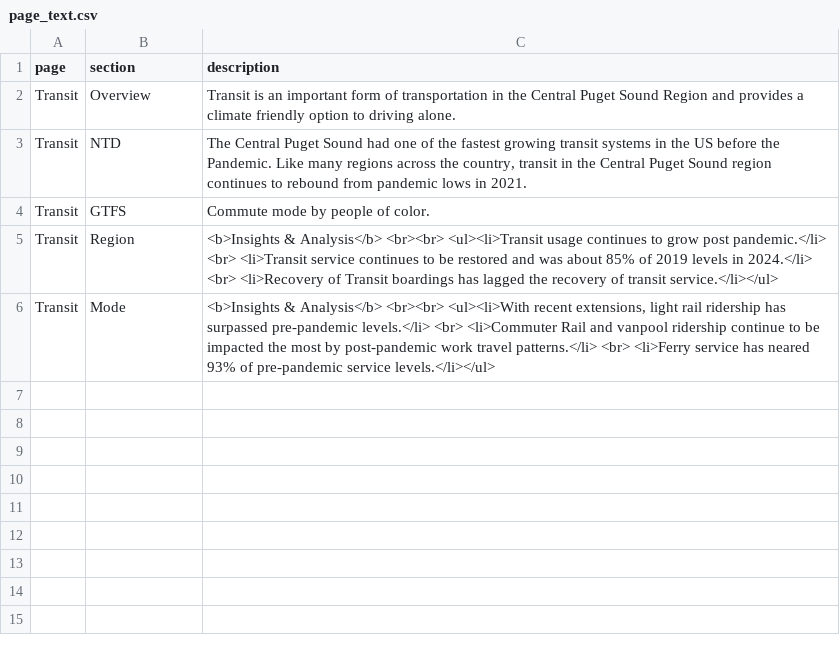
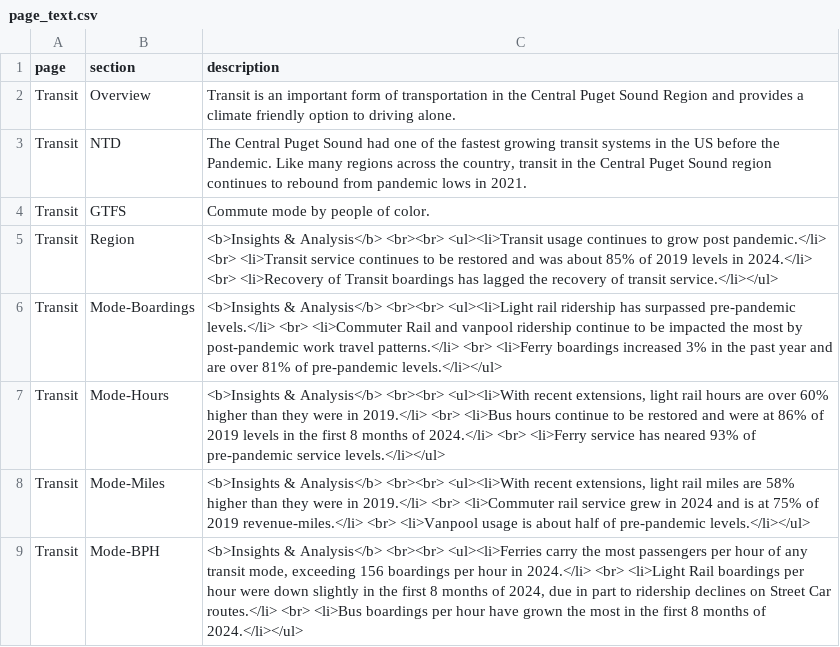
Before and after one commit to psrc/transit-dashboard, a CSV file: data/page_text.csv, drawn as a sheet.

Commit message:
added insights to each metric on modes tab

```diff
--- a/data/page_text.csv
+++ b/data/page_text.csv
@@ -5,2 +5,5 @@ Transit,GTFS,Commute mode by people of color.
 Transit,Region,<b>Insights & Analysis</b> <br><br> <ul><li>Transit usage continues to grow post pandemic.</li> <br> <li>Transit service continues to be restored and was about 85% of 2019 levels in 2024.</li> <br> <li>Recovery of Transit boardings has lagged the recovery of transit service.</li></ul>
-Transit,Mode,"<b>Insights & Analysis</b> <br><br> <ul><li>With recent extensions, light rail ridership has surpassed pre-pandemic levels.</li> <br> <li>Commuter Rail and vanpool ridership continue to be impacted the most by post-pandemic work travel patterns.</li> <br> <li>Ferry service has neared 93% of pre-pandemic service levels.</li></ul>"
+Transit,Mode-Boardings,<b>Insights & Analysis</b> <br><br> <ul><li>Light rail ridership has surpassed pre-pandemic levels.</li> <br> <li>Commuter Rail and vanpool ridership continue to be impacted the most by post-pandemic work travel patterns.</li> <br> <li>Ferry boardings increased 3% in the past year and are over 81% of pre-pandemic levels.</li></ul>
+Transit,Mode-Hours,"<b>Insights & Analysis</b> <br><br> <ul><li>With recent extensions, light rail hours are over 60% higher than they were in 2019.</li> <br> <li>Bus hours continue to be restored and were at 86% of 2019 levels in the first 8 months of 2024.</li> <br> <li>Ferry service has neared 93% of pre-pandemic service levels.</li></ul>"
+Transit,Mode-Miles,"<b>Insights & Analysis</b> <br><br> <ul><li>With recent extensions, light rail miles are 58% higher than they were in 2019.</li> <br> <li>Commuter rail service grew in 2024 and is at 75% of 2019 revenue-miles.</li> <br> <li>Vanpool usage is about half of pre-pandemic levels.</li></ul>"
+Transit,Mode-BPH,"<b>Insights & Analysis</b> <br><br> <ul><li>Ferries carry the most passengers per hour of any transit mode, exceeding 156 boardings per hour in 2024.</li> <br> <li>Light Rail boardings per hour were down slightly in the first 8 months of 2024, due in part to ridership declines on Street Car routes.</li> <br> <li>Bus boardings per hour have grown the most in the first 8 months of 2024.</li></ul>"
```
Also changed, not shown: 1 other file.
